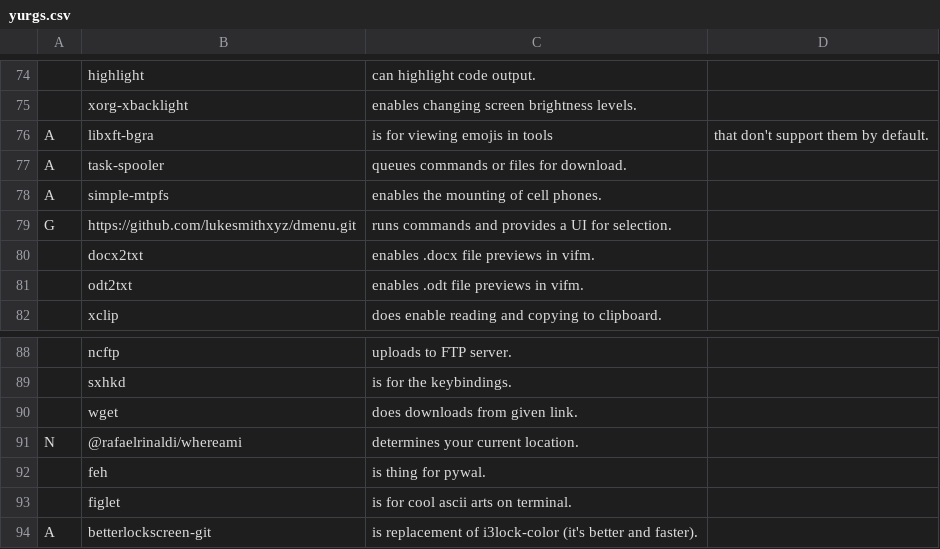
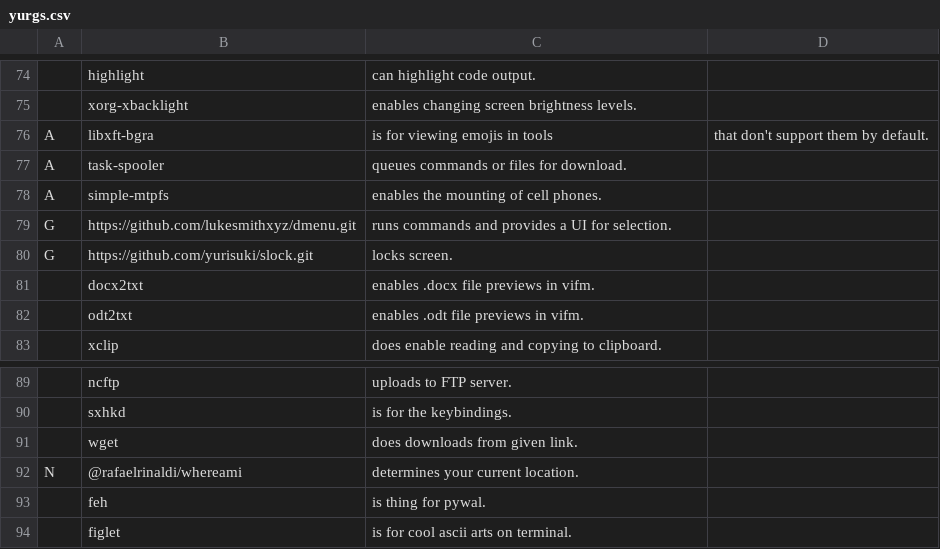
Before and after one commit to yurisuki/YARBS, a CSV file: archlinux/yurgs.csv, drawn as a sheet; only a part is shown, gaps mark what is left out.

```diff
--- a/archlinux/yurgs.csv
+++ b/archlinux/yurgs.csv
@@ -79,2 +79,3 @@ A,simple-mtpfs,enables the mounting of cell phones.
 G,https://github.com/lukesmithxyz/dmenu.git,runs commands and provides a UI for selection.
+G,https://github.com/yurisuki/slock.git,locks screen.
 ,docx2txt,enables .docx file previews in vifm.
@@ -93,2 +94 @@ N,@rafaelrinaldi/whereami,determines your current location.
 ,figlet,is for cool ascii arts on terminal.
-A,betterlockscreen-git,is replacement of i3lock-color (it's better and faster).
```
Also changed, not shown: voidlinux/yurgs.csv, 2 other files.
